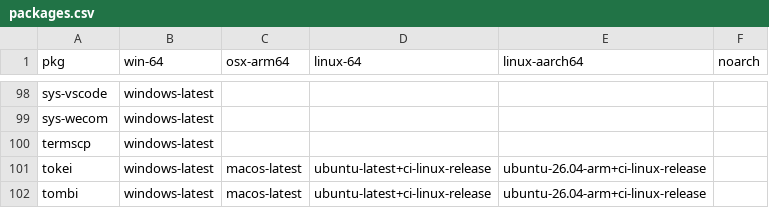
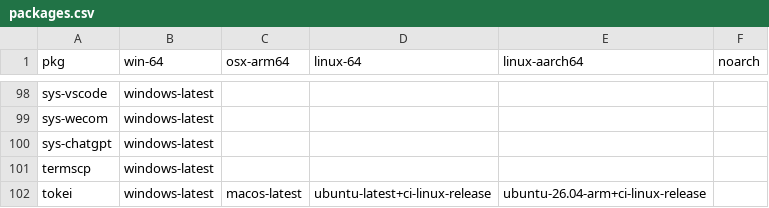
Before and after one commit to Glatzel/demon-forge, a CSV file: packages.csv, drawn as a sheet; only a part is shown, gaps mark what is left out; the shorter side is filled out with more unchanged rows.

Commit message:
feat: add chatgpt

```diff
--- a/packages.csv
+++ b/packages.csv
@@ -99,2 +99,3 @@ sys-vscode,windows-latest,,,,
 sys-wecom,windows-latest,,,,
+sys-chatgpt,windows-latest,,,,
 termscp,windows-latest,,,,
```
Also changed, not shown: 2 other files.
